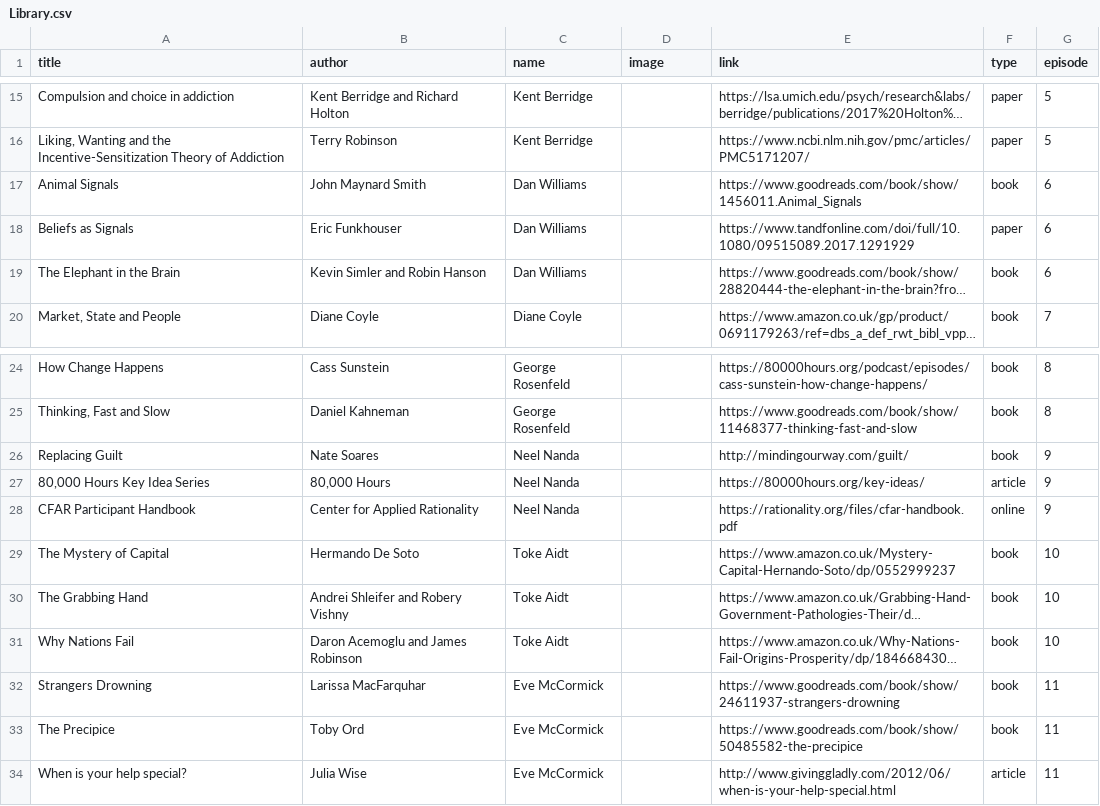
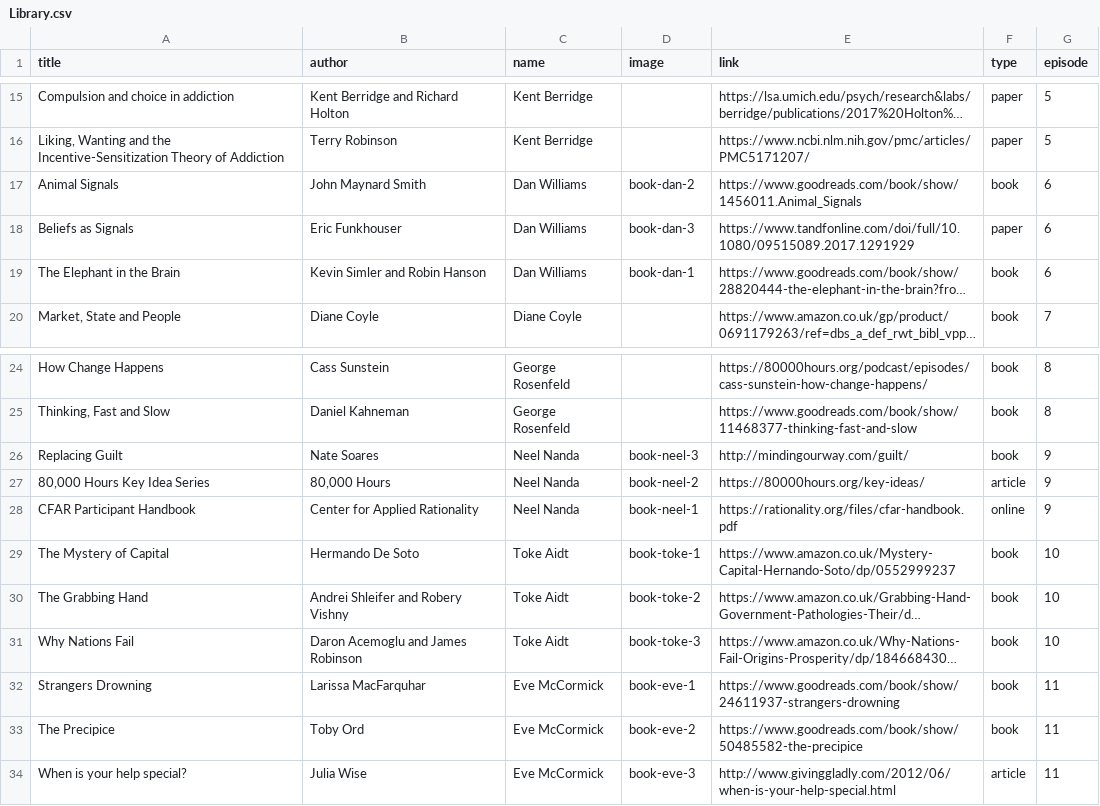
Before and after one commit to finmoorhouse/hearthisidea.com, a CSV file: src/data/Library.csv, drawn as a sheet; only a part is shown, gaps mark what is left out; long unchanged cells end in …; the diff names each change by its address in the sheet, - before the commit and + after, or states it on an @@ line.

```diff
--- a/src/data/Library.csv
+++ b/src/data/Library.csv
-D17 (image): (empty)
+D17 (image): book-dan-2
-D18 (image): (empty)
+D18 (image): book-dan-3
-D19 (image): (empty)
+D19 (image): book-dan-1
-D26 (image): (empty)
+D26 (image): book-neel-3
-D27 (image): (empty)
+D27 (image): book-neel-2
-D28 (image): (empty)
+D28 (image): book-neel-1
-D29 (image): (empty)
+D29 (image): book-toke-1
-D30 (image): (empty)
+D30 (image): book-toke-2
-D31 (image): (empty)
+D31 (image): book-toke-3
-D32 (image): (empty)
+D32 (image): book-eve-1
-D33 (image): (empty)
+D33 (image): book-eve-2
-D34 (image): (empty)
+D34 (image): book-eve-3
```
Also changed, not shown: 17 other files.
